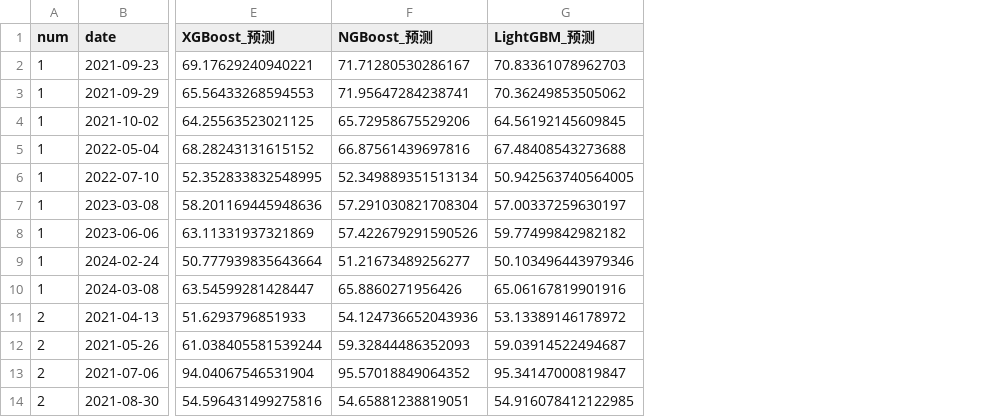
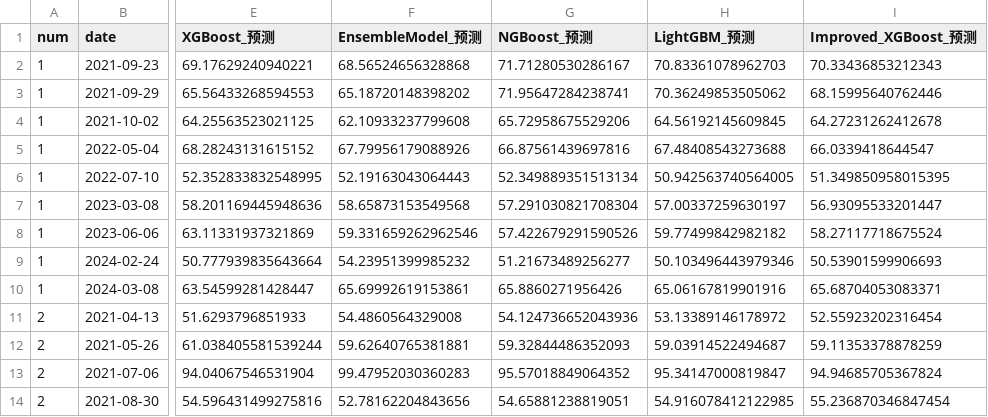
Before and after one commit to LiangZhao13/SFP, a CSV file: src/横向对比结果.csv, drawn as a sheet; only a part is shown, gaps mark what is left out; the diff names each change by its address in the sheet, - before the commit and + after, or states it on an @@ line.

```diff
--- a/src/横向对比结果.csv
+++ b/src/横向对比结果.csv
+column F (EnsembleModel_预测), rows 2-14: 68.56524656328868 | 65.18720148398202 | 62.10933237799608 | 67.79956179088926 | 52.19163043064443 | 58.65873153549568 | 59.331659262962546 | 54.23951399985232 | 65.69992619153861 | 54.4860564329008 | 59.62640765381881 | 99.47952030360283 | 52.78162204843656
+column I (Improved_XGBoost_预测), rows 2-14: 70.33436853212343 | 68.15995640762446 | 64.27231262412678 | 66.0339418644547 | 51.349850958015395 | 56.93095533201447 | 58.27117718675524 | 50.53901599906693 | 65.68704053083371 | 52.55923202316454 | 59.11353378878259 | 94.94685705367824 | 55.236870346847454
```
Also changed, not shown: src/模型性能指标.csv, 5 other files.
